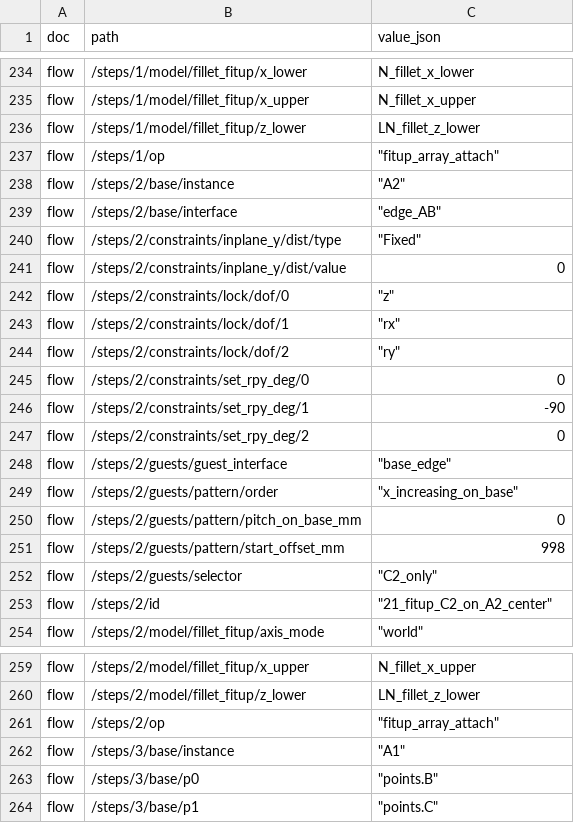
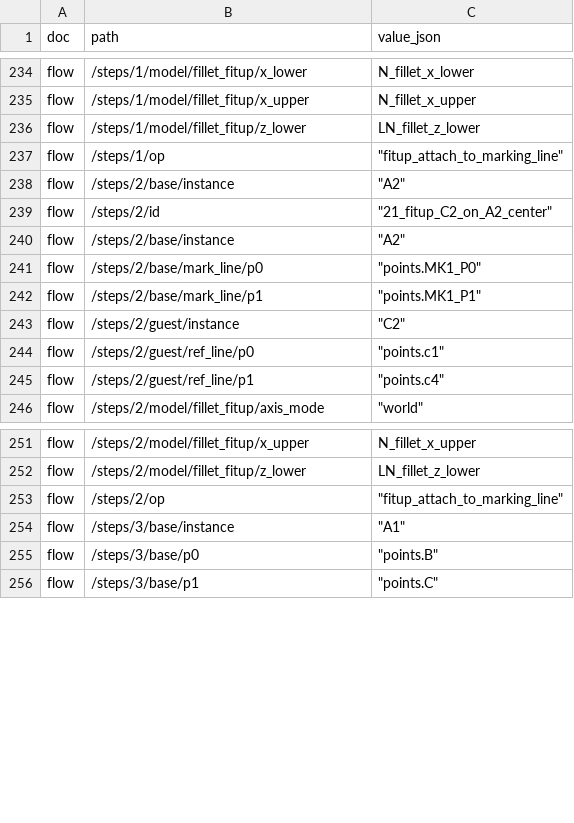
Before and after one commit to shu-t-code/SoV, a CSV file: data/model_tanban_parented_marking_x1000_x3000_L1998_gap4_total4000.csv, drawn as a sheet; only a part is shown, gaps mark what is left out; the diff covers the shown part only.

```diff
--- a/data/model_tanban_parented_marking_x1000_x3000_L1998_gap4_total4000.csv
+++ b/data/model_tanban_parented_marking_x1000_x3000_L1998_gap4_total4000.csv
@@ -236,19 +236,11 @@ flow,/steps/1/model/fillet_fitup/x_upper,N_fillet_x_upper
 flow,/steps/1/model/fillet_fitup/z_lower,LN_fillet_z_lower
-flow,/steps/1/op,"""fitup_array_attach"""
+flow,/steps/1/op,"""fitup_attach_to_marking_line"""
 flow,/steps/2/base/instance,"""A2"""
-flow,/steps/2/base/interface,"""edge_AB"""
-flow,/steps/2/constraints/inplane_y/dist/type,"""Fixed"""
-flow,/steps/2/constraints/inplane_y/dist/value,0
-flow,/steps/2/constraints/lock/dof/0,"""z"""
-flow,/steps/2/constraints/lock/dof/1,"""rx"""
-flow,/steps/2/constraints/lock/dof/2,"""ry"""
-flow,/steps/2/constraints/set_rpy_deg/0,0
-flow,/steps/2/constraints/set_rpy_deg/1,-90
-flow,/steps/2/constraints/set_rpy_deg/2,0
-flow,/steps/2/guests/guest_interface,"""base_edge"""
-flow,/steps/2/guests/pattern/order,"""x_increasing_on_base"""
-flow,/steps/2/guests/pattern/pitch_on_base_mm,0
-flow,/steps/2/guests/pattern/start_offset_mm,998
-flow,/steps/2/guests/selector,"""C2_only"""
 flow,/steps/2/id,"""21_fitup_C2_on_A2_center"""
+flow,/steps/2/base/instance,"""A2"""
+flow,/steps/2/base/mark_line/p0,"""points.MK1_P0"""
+flow,/steps/2/base/mark_line/p1,"""points.MK1_P1"""
+flow,/steps/2/guest/instance,"""C2"""
+flow,/steps/2/guest/ref_line/p0,"""points.c1"""
+flow,/steps/2/guest/ref_line/p1,"""points.c4"""
 flow,/steps/2/model/fillet_fitup/axis_mode,"""world"""
@@ -260,3 +252,3 @@ flow,/steps/2/model/fillet_fitup/x_upper,N_fillet_x_upper
 flow,/steps/2/model/fillet_fitup/z_lower,LN_fillet_z_lower
-flow,/steps/2/op,"""fitup_array_attach"""
+flow,/steps/2/op,"""fitup_attach_to_marking_line"""
 flow,/steps/3/base/instance,"""A1"""
```
Also changed, not shown: 14 added rows and 14 removed rows elsewhere in this file, data/model_ooban_parented_marking_x1000_x3000_L1998_gap4_total4000.csv, 3 other files.
